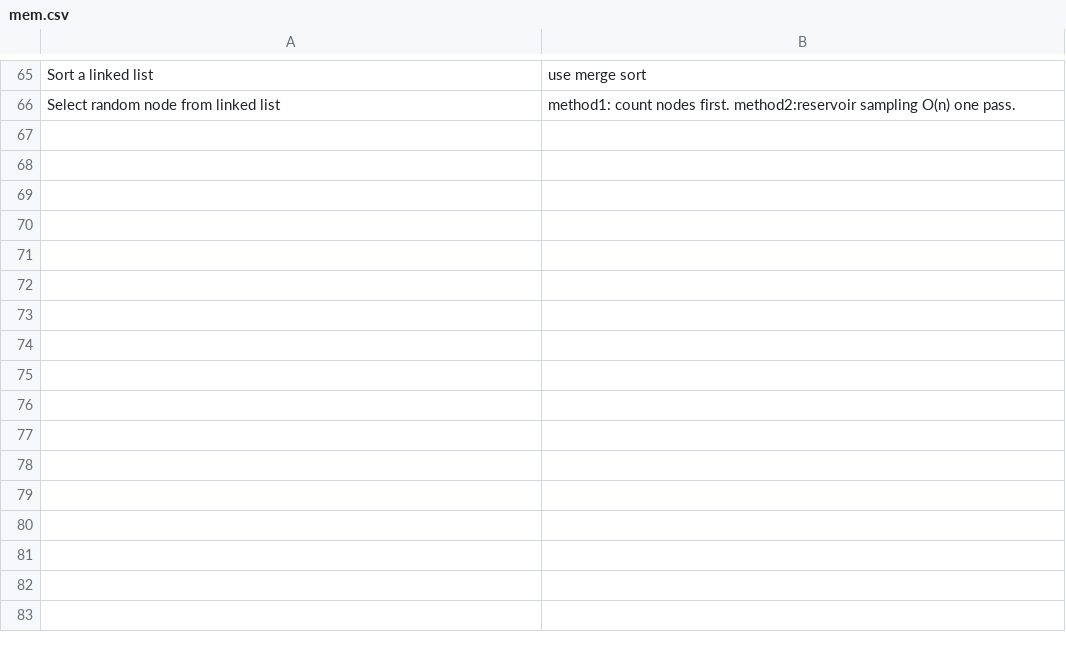
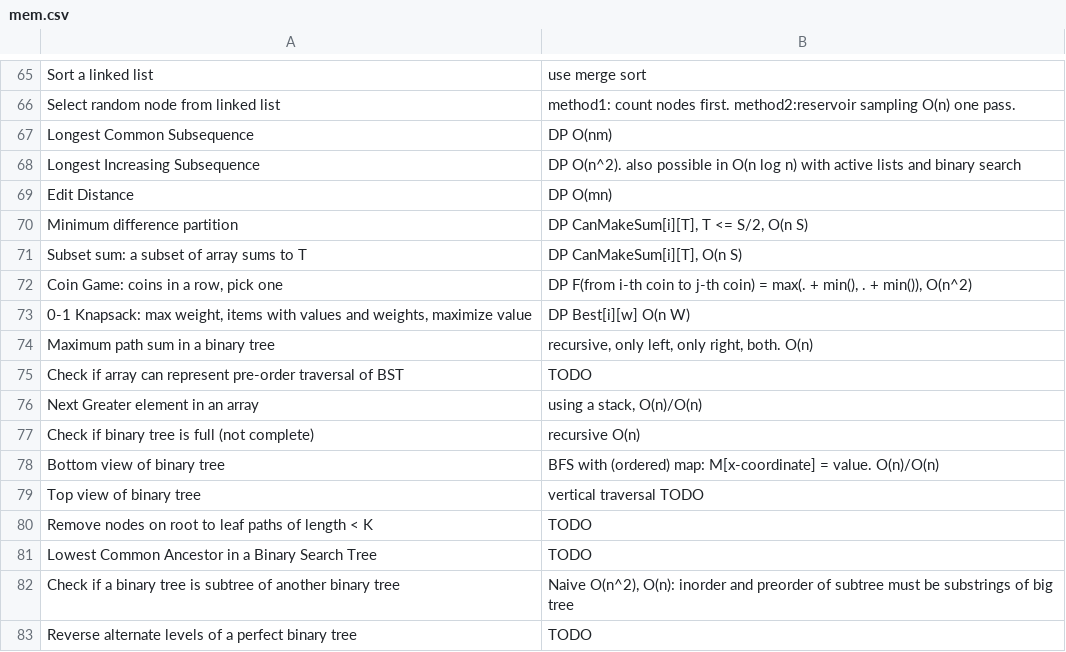
Before and after one commit to mirabl/j, a CSV file: anki/mem.csv, drawn as a sheet; only a part is shown, gaps mark what is left out.

```diff
--- a/anki/mem.csv
+++ b/anki/mem.csv
@@ -66 +66,18 @@ Sort a linked list;use merge sort
 Select random node from linked list;method1: count nodes first. method2:reservoir sampling O(n) one pass.
+Longest Common Subsequence;DP O(nm)
+Longest Increasing Subsequence;DP O(n^2). also possible in O(n log n) with active lists and binary search
+Edit Distance;DP O(mn)
+Minimum difference partition;DP CanMakeSum[i][T], T <= S/2, O(n S)
+Subset sum: a subset of array sums to T;DP CanMakeSum[i][T], O(n S)
+Coin Game: coins in a row, pick one;DP F(from i-th coin to j-th coin) = max(. + min(), . + min()), O(n^2)
+0-1 Knapsack: max weight, items with values and weights, maximize value;DP Best[i][w] O(n W)
+Maximum path sum in a binary tree;recursive, only left, only right, both. O(n)
+Check if array can represent pre-order traversal of BST;TODO
+Next Greater element in an array;using a stack, O(n)/O(n)
+Check if binary tree is full (not complete);recursive O(n)
+Bottom view of binary tree;BFS with (ordered) map: M[x-coordinate] = value. O(n)/O(n)
+Top view of binary tree;vertical traversal TODO
+Remove nodes on root to leaf paths of length < K;TODO
+Lowest Common Ancestor in a Binary Search Tree;TODO
+Check if a binary tree is subtree of another binary tree;Naive O(n^2), O(n): inorder and preorder of subtree must be substrings of big tree
+Reverse alternate levels of a perfect binary tree;TODO
```
Also changed, not shown: 1 other file.
